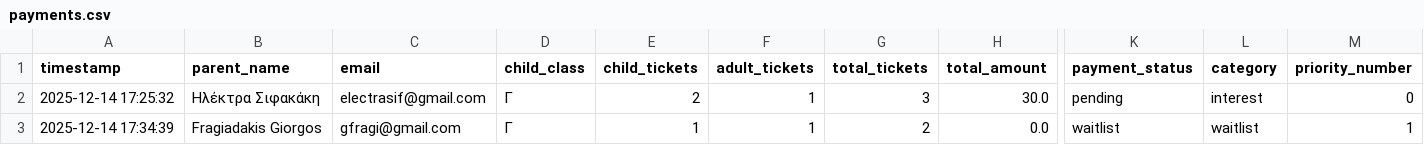
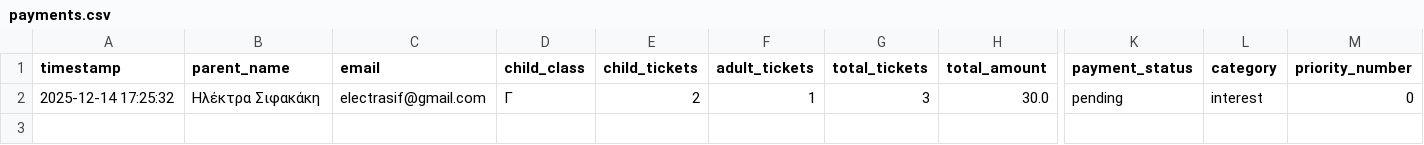
Before and after one commit to gfragi/book_seat_pay, a CSV file: payments_app/data/payments.csv, drawn as a sheet; only a part is shown, gaps mark what is left out; rows hold the shown columns only; the diff names each change by its address in the sheet, - before the commit and + after, or states it on an @@ line.

Commit message:
change some texts #2

```diff
--- a/payments_app/data/payments.csv
+++ b/payments_app/data/payments.csv
-row 3: 2025-12-14 17:34:39 | Fragiadakis Giorgos | gfragi@gmail.com | Γ | 1 | 1 | 2 | 0.0 | waitlist | waitlist | 1
```
